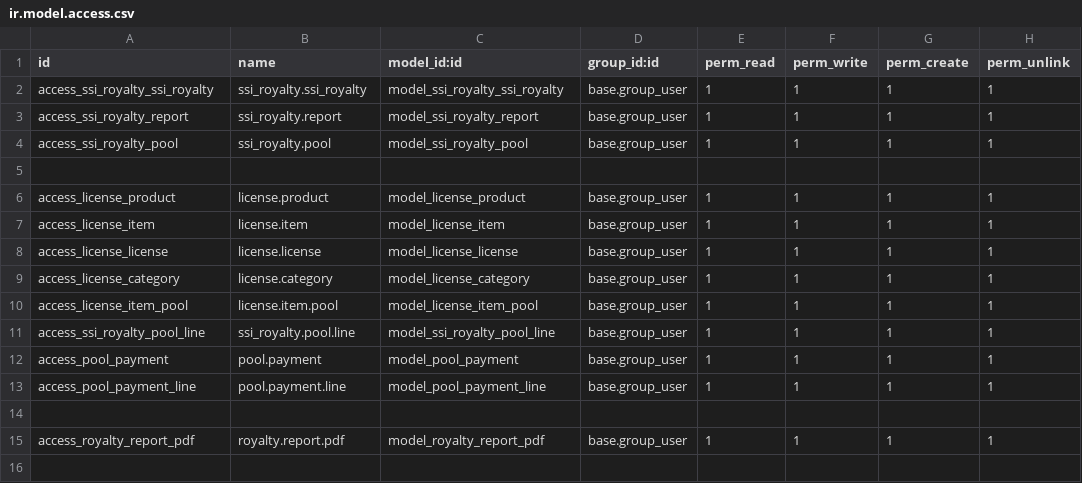
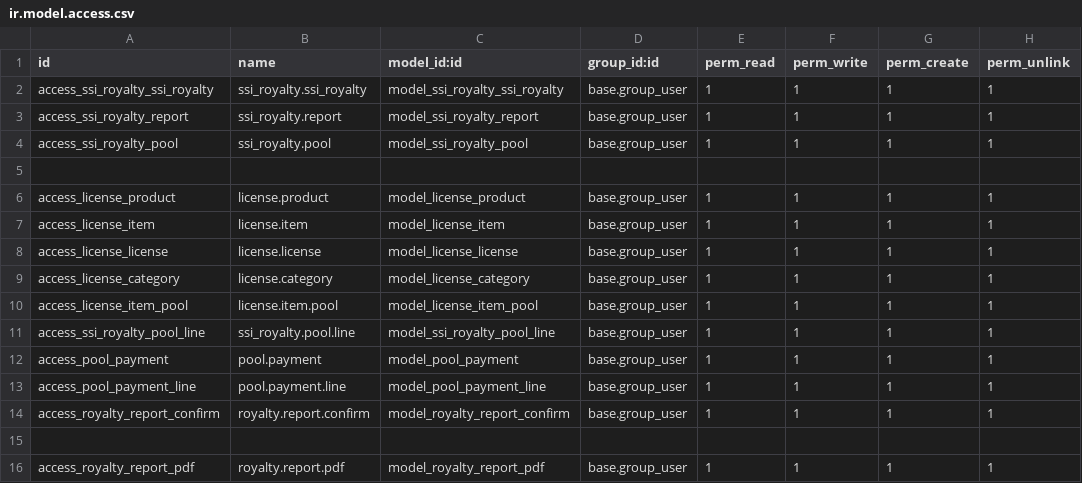
Before and after one commit to CPGindy/cpg, a CSV file: ssi_royalty/security/ir.model.access.csv, drawn as a sheet.

```diff
--- a/ssi_royalty/security/ir.model.access.csv
+++ b/ssi_royalty/security/ir.model.access.csv
@@ -13,2 +13,3 @@ access_pool_payment,pool.payment,model_pool_payment,base.group_user,1,1,1,1
 access_pool_payment_line,pool.payment.line,model_pool_payment_line,base.group_user,1,1,1,1
+access_royalty_report_confirm,royalty.report.confirm,model_royalty_report_confirm,base.group_user,1,1,1,1
 
```
Also changed, not shown: 5 other files.
